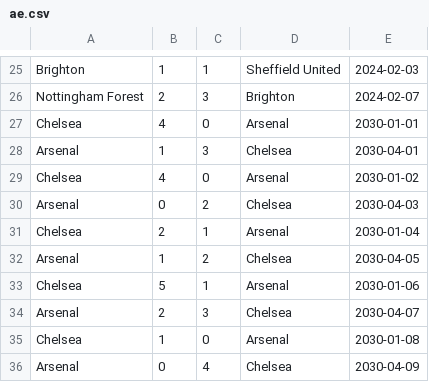
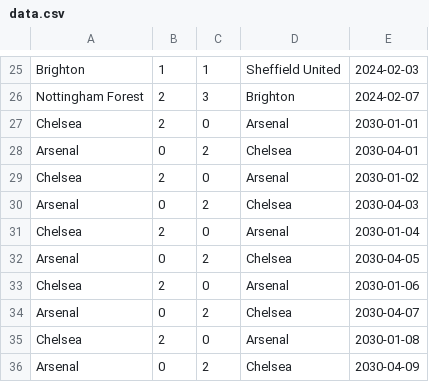
Before and after one commit to Petar2518/Result-Prediction, a CSV file: data.csv (was ae.csv), drawn as a sheet; only a part is shown, gaps mark what is left out.

```diff
--- a/ae.csv
+++ b/data.csv
@@ -26,11 +26,11 @@ Brighton,1,1,Sheffield United,2024-02-03
 Nottingham Forest,2,3,Brighton,2024-02-07
-Chelsea,4,0,Arsenal,2030-01-01
-Arsenal,1,3,Chelsea,2030-04-01
-Chelsea,4,0,Arsenal,2030-01-02
+Chelsea,2,0,Arsenal,2030-01-01
+Arsenal,0,2,Chelsea,2030-04-01
+Chelsea,2,0,Arsenal,2030-01-02
 Arsenal,0,2,Chelsea,2030-04-03
-Chelsea,2,1,Arsenal,2030-01-04
-Arsenal,1,2,Chelsea,2030-04-05
-Chelsea,5,1,Arsenal,2030-01-06
-Arsenal,2,3,Chelsea,2030-04-07
-Chelsea,1,0,Arsenal,2030-01-08
-Arsenal,0,4,Chelsea,2030-04-09
+Chelsea,2,0,Arsenal,2030-01-04
+Arsenal,0,2,Chelsea,2030-04-05
+Chelsea,2,0,Arsenal,2030-01-06
+Arsenal,0,2,Chelsea,2030-04-07
+Chelsea,2,0,Arsenal,2030-01-08
+Arsenal,0,2,Chelsea,2030-04-09
```
Also changed, not shown: 2 other files.
